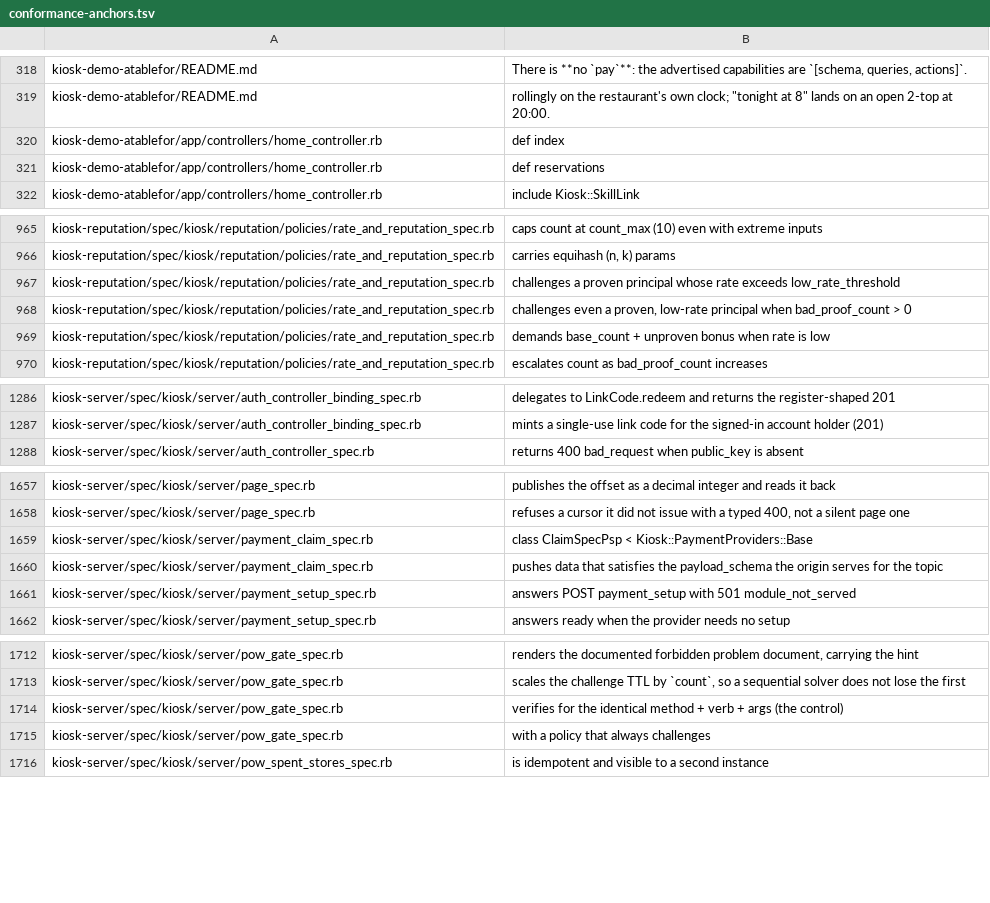
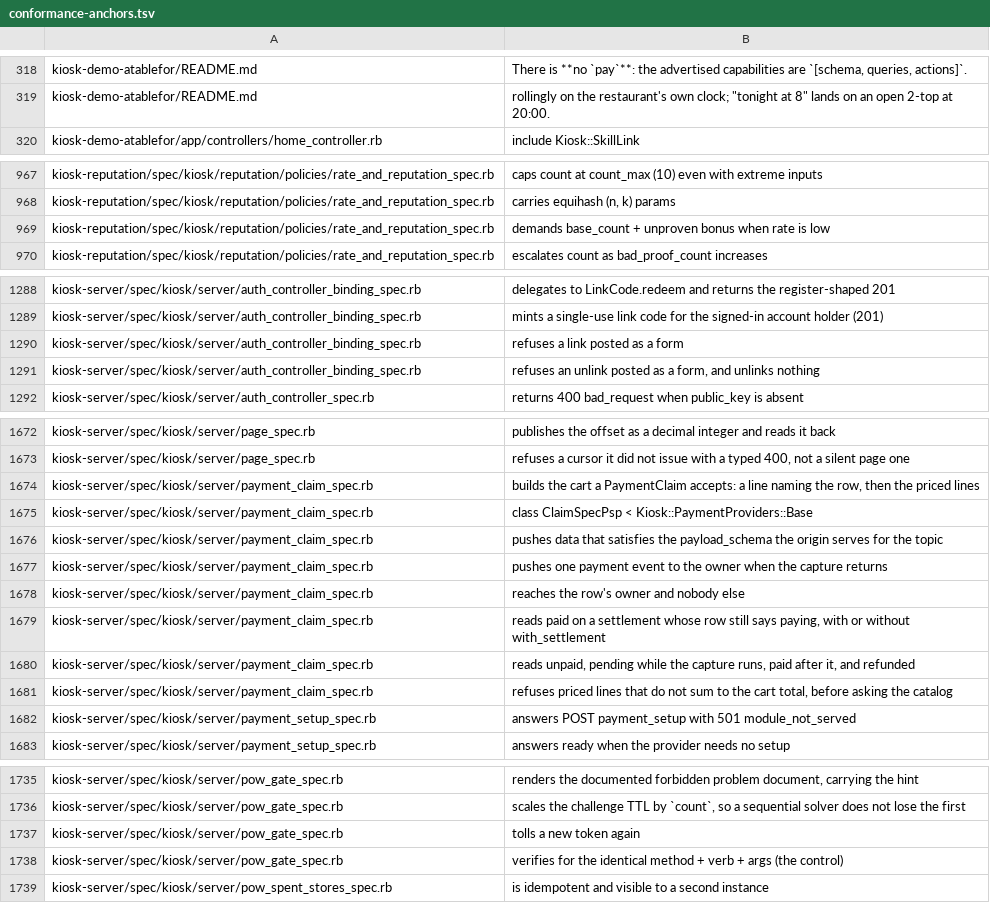
Before and after one commit to kiosk-hq/kiosk, a TSV file: spec/conformance-anchors.tsv, drawn as a sheet; only a part is shown, gaps mark what is left out; the diff covers the shown part only.

```diff
--- a/spec/conformance-anchors.tsv
+++ b/spec/conformance-anchors.tsv
@@ -319,4 +319,2 @@ kiosk-demo-atablefor/README.md	There is **no `pay`**: the advertised capabilitie
 kiosk-demo-atablefor/README.md	rollingly on the restaurant's own clock; "tonight at 8" lands on an open 2-top at 20:00.
-kiosk-demo-atablefor/app/controllers/home_controller.rb	def index
-kiosk-demo-atablefor/app/controllers/home_controller.rb	def reservations
 kiosk-demo-atablefor/app/controllers/home_controller.rb	include Kiosk::SkillLink
@@ -966,4 +968,2 @@ kiosk-reputation/spec/kiosk/reputation/policies/rate_and_reputation_spec.rb	caps
 kiosk-reputation/spec/kiosk/reputation/policies/rate_and_reputation_spec.rb	carries equihash (n, k) params
-kiosk-reputation/spec/kiosk/reputation/policies/rate_and_reputation_spec.rb	challenges a proven principal whose rate exceeds low_rate_threshold
-kiosk-reputation/spec/kiosk/reputation/policies/rate_and_reputation_spec.rb	challenges even a proven, low-rate principal when bad_proof_count > 0
 kiosk-reputation/spec/kiosk/reputation/policies/rate_and_reputation_spec.rb	demands base_count + unproven bonus when rate is low
@@ -1287,2 +1289,4 @@ kiosk-server/spec/kiosk/server/auth_controller_binding_spec.rb	delegates to Link
 kiosk-server/spec/kiosk/server/auth_controller_binding_spec.rb	mints a single-use link code for the signed-in account holder (201)
+kiosk-server/spec/kiosk/server/auth_controller_binding_spec.rb	refuses a link posted as a form
+kiosk-server/spec/kiosk/server/auth_controller_binding_spec.rb	refuses an unlink posted as a form, and unlinks nothing
 kiosk-server/spec/kiosk/server/auth_controller_spec.rb	returns 400 bad_request when public_key is absent
@@ -1658,4 +1673,10 @@ kiosk-server/spec/kiosk/server/page_spec.rb	publishes the offset as a decimal in
 kiosk-server/spec/kiosk/server/page_spec.rb	refuses a cursor it did not issue with a typed 400, not a silent page one
+kiosk-server/spec/kiosk/server/payment_claim_spec.rb	builds the cart a PaymentClaim accepts: a line naming the row, then the priced lines
 kiosk-server/spec/kiosk/server/payment_claim_spec.rb	class ClaimSpecPsp < Kiosk::PaymentProviders::Base
 kiosk-server/spec/kiosk/server/payment_claim_spec.rb	pushes data that satisfies the payload_schema the origin serves for the topic
+kiosk-server/spec/kiosk/server/payment_claim_spec.rb	pushes one payment event to the owner when the capture returns
+kiosk-server/spec/kiosk/server/payment_claim_spec.rb	reaches the row's owner and nobody else
+kiosk-server/spec/kiosk/server/payment_claim_spec.rb	reads paid on a settlement whose row still says paying, with or without with_settlement
+kiosk-server/spec/kiosk/server/payment_claim_spec.rb	reads unpaid, pending while the capture runs, paid after it, and refunded
+kiosk-server/spec/kiosk/server/payment_claim_spec.rb	refuses priced lines that do not sum to the cart total, before asking the catalog
 kiosk-server/spec/kiosk/server/payment_setup_spec.rb	answers POST payment_setup with 501 module_not_served
@@ -1713,4 +1736,4 @@ kiosk-server/spec/kiosk/server/pow_gate_spec.rb	renders the documented forbidden
 kiosk-server/spec/kiosk/server/pow_gate_spec.rb	scales the challenge TTL by `count`, so a sequential solver does not lose the first
+kiosk-server/spec/kiosk/server/pow_gate_spec.rb	tolls a new token again
 kiosk-server/spec/kiosk/server/pow_gate_spec.rb	verifies for the identical method + verb + args (the control)
-kiosk-server/spec/kiosk/server/pow_gate_spec.rb	with a policy that always challenges
 kiosk-server/spec/kiosk/server/pow_spent_stores_spec.rb	is idempotent and visible to a second instance
```
Also changed, not shown: 24 added rows and 2 edited cells elsewhere in this file, spec/conformance-drift-baseline.tsv.
